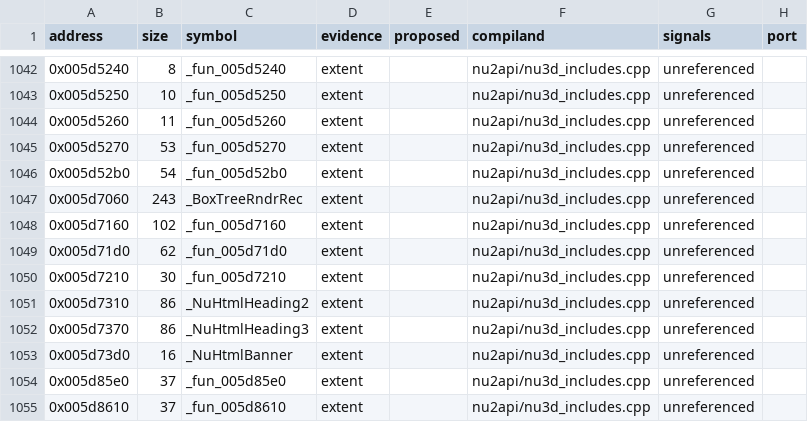
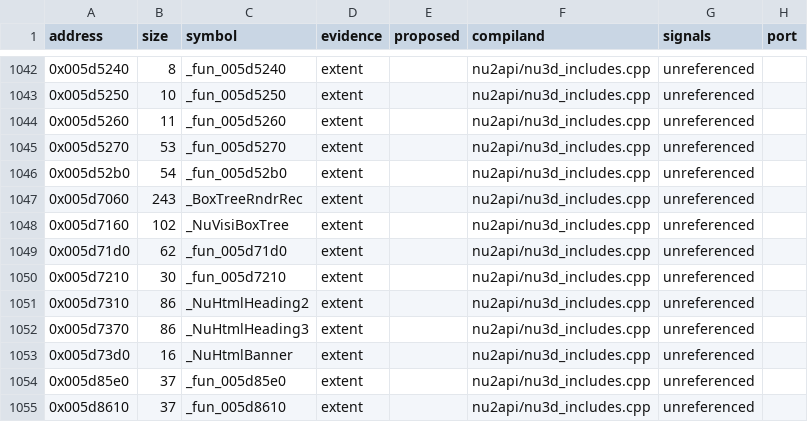
Before and after one commit to opensagadev/saga-pc, a CSV file: config/code-evidence.csv, drawn as a sheet; only a part is shown, gaps mark what is left out.

```diff
--- a/config/code-evidence.csv
+++ b/config/code-evidence.csv
@@ -1047,3 +1047,3 @@ address,size,symbol,evidence,proposed,compiland,signals,port
 0x005d7060,243,_BoxTreeRndrRec,extent,,nu2api/nu3d_includes.cpp,unreferenced,
-0x005d7160,102,_fun_005d7160,extent,,nu2api/nu3d_includes.cpp,unreferenced,
+0x005d7160,102,_NuVisiBoxTree,extent,,nu2api/nu3d_includes.cpp,unreferenced,
 0x005d71d0,62,_fun_005d71d0,extent,,nu2api/nu3d_includes.cpp,unreferenced,
```
Also changed, not shown: 10 other files.
